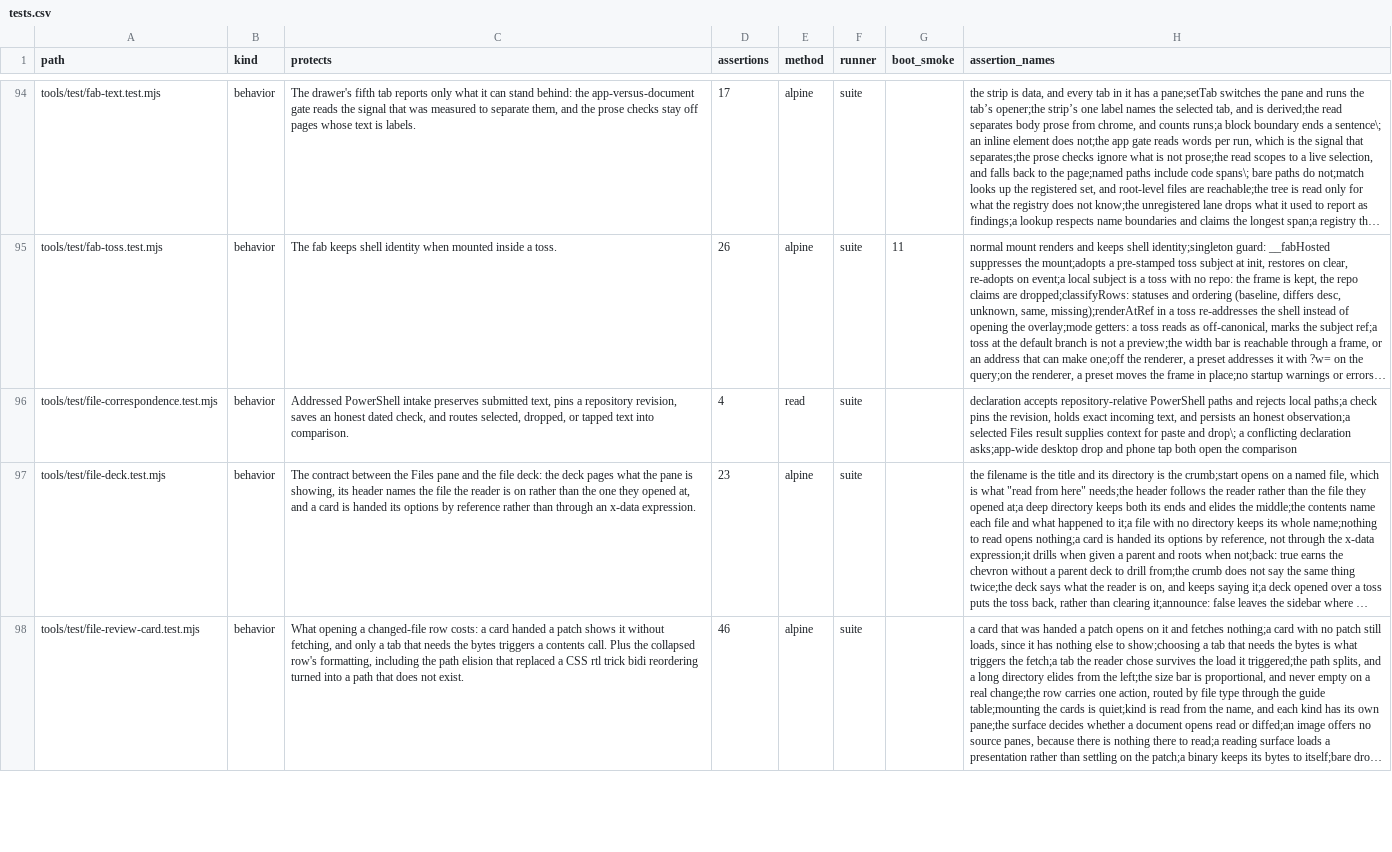
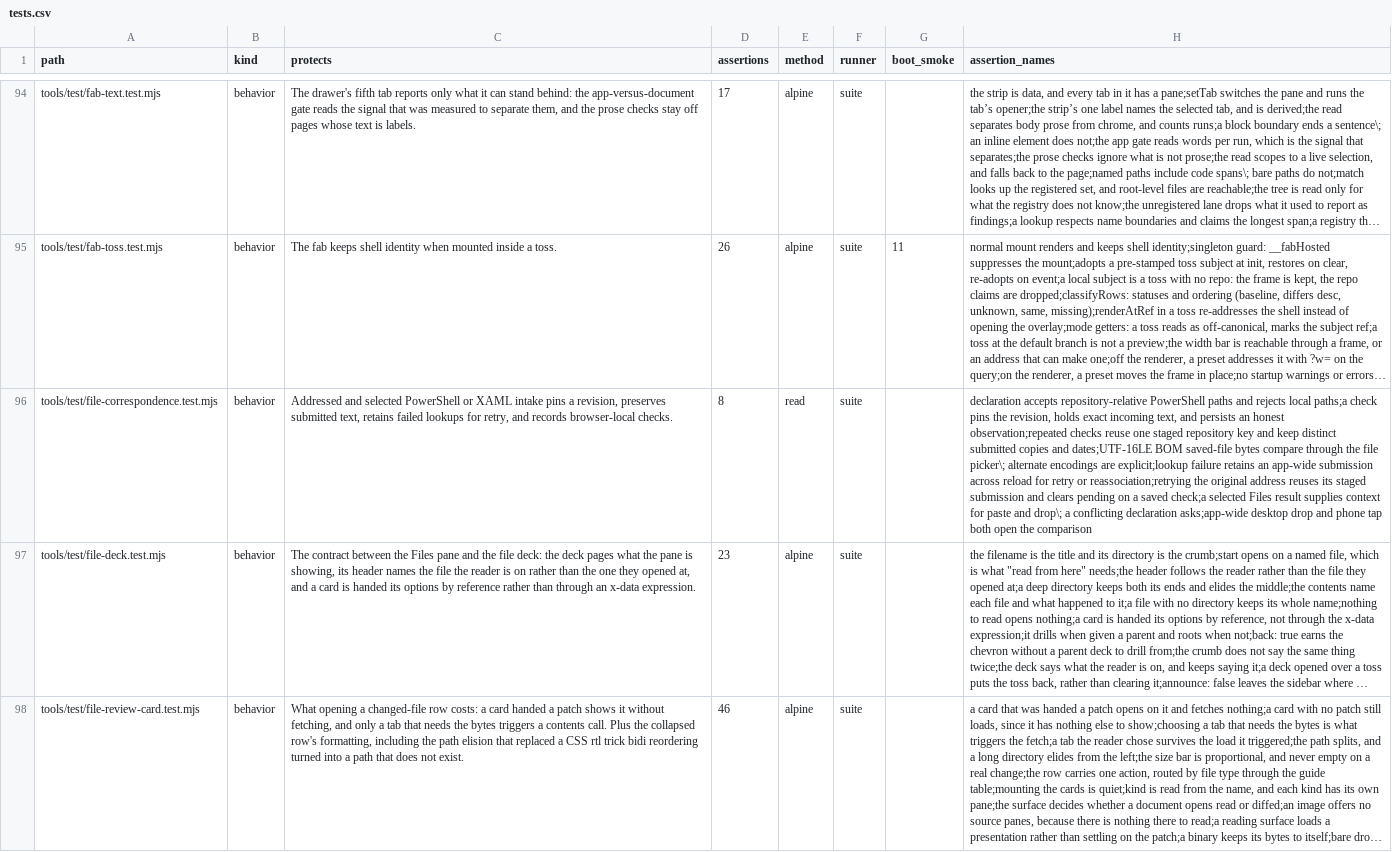
Before and after one commit to mehrlander/web-tools, a CSV file: docs/tests.csv, drawn as a sheet; only a part is shown, gaps mark what is left out; long unchanged cells end in …; the diff names each change by its address in the sheet, - before the commit and + after, or states it on an @@ line.

Commit message:
Retain and retry PowerShell comparison submissions

```diff
--- a/docs/tests.csv
+++ b/docs/tests.csv
-C96 (protects): Addressed PowerShell intake preserves submitted text, pins a repository revision, saves an honest dated check, and routes selected, dropped, or tapped text into comparison.
+C96 (protects): Addressed and selected PowerShell or XAML intake pins a revision, preserves submitted text, retains failed lookups for retry, and records browser-local checks.
-D96 (assertions): 4
+D96 (assertions): 8
-H96 (assertion_names): …an honest observation;a selected Files…
+H96 (assertion_names): …an honest observation;repeated checks reuse one staged repository key and keep distinct submitted copies and dates;UTF-16LE BOM saved-file bytes compare through the file picker\; alternate encodings are explicit;lookup failure retains an app-wide submission across reload for retry or reassociation;retrying the original address reuses its staged submission and clears pending on a saved check;a selected Files…
```
Also changed, not shown: docs/kits.csv, docs/routes-paste.csv, 7 other files.
